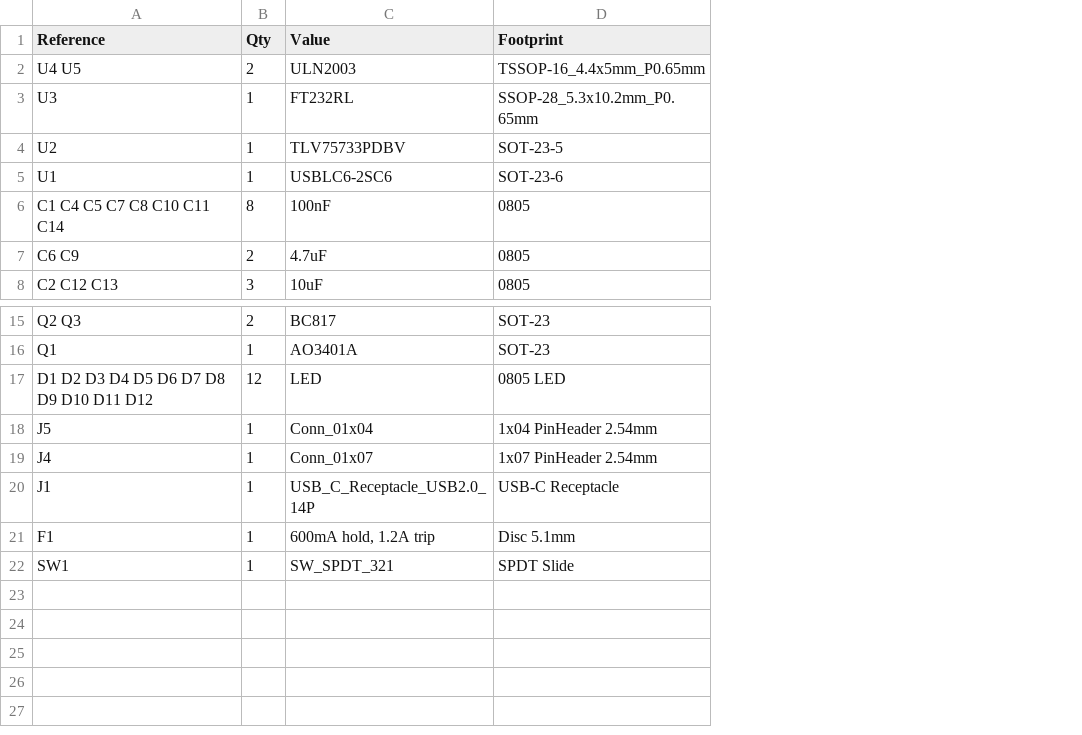
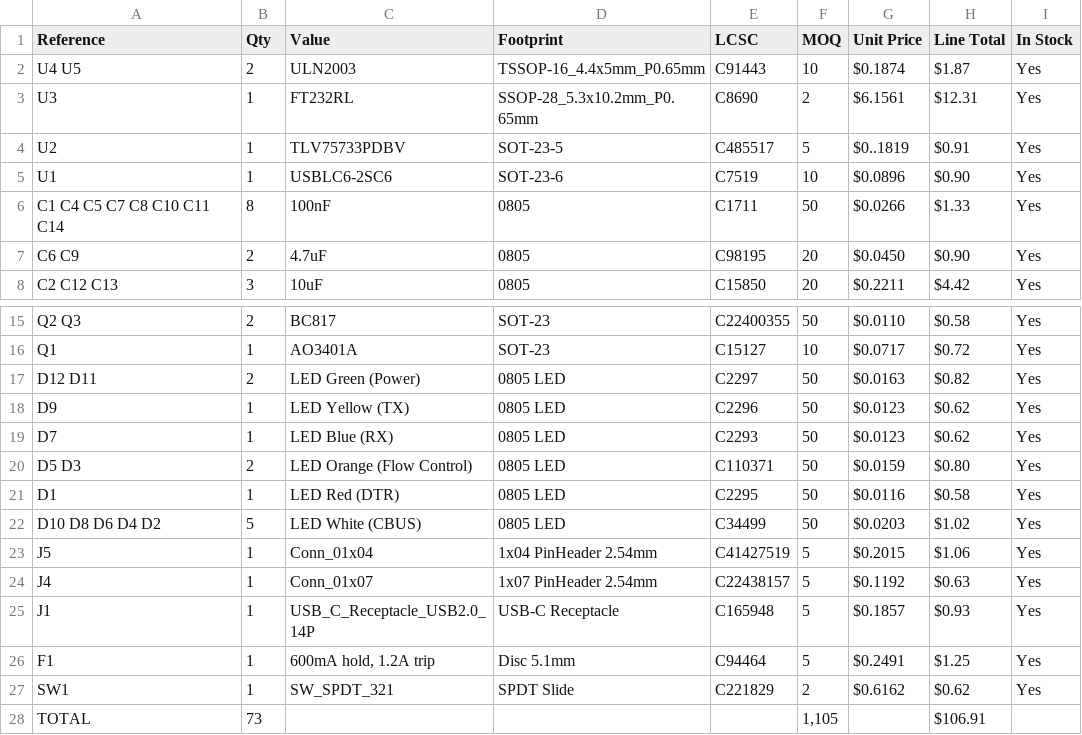
Before and after one commit to sneakylizard123-4/FTDIboard, a CSV file: BOM.csv, drawn as a sheet; only a part is shown, gaps mark what is left out; removed rows and columns are numbered as before the commit, all else as after; the diff names each change by its address in the sheet, - before the commit and + after, or states it on an @@ line.

Commit message:
bom

```diff
--- a/BOM.csv
+++ b/BOM.csv
+column E (LCSC), rows 2-8: C91443 | C8690 | C485517 | C7519 | C1711 | C98195 | C15850; rows 15-16: C22400355 | C15127; rows 23-27: C41427519 | C22438157 | C165948 | C94464 | C221829
+column F (MOQ), rows 2-8: 10 | 2 | 5 | 10 | 50 | 20 | 20; rows 15-16: 50 | 10; rows 23-27: 5 | 5 | 5 | 5 | 2
+column G (Unit Price), rows 2-8: $0.1874 | $6.1561 | $0..1819 | $0.0896 | $0.0266 | $0.0450 | $0.2211; rows 15-16: $0.0110 | $0.0717; rows 23-27: $0.2015 | $0.1192 | $0.1857 | $0.2491 | $0.6162
+column H (Line Total), rows 2-8: $1.87 | $12.31 | $0.91 | $0.90 | $1.33 | $0.90 | $4.42; rows 15-16: $0.58 | $0.72; rows 23-27: $1.06 | $0.63 | $0.93 | $1.25 | $0.62
+column I (In Stock), rows 2-8: all Yes; rows 15-16: Yes | Yes; rows 23-27: all Yes
-row 17: D1 D2 D3 D4 D5 D6 D7 D8 D9 D10 D11 D12 | 12 | LED | 0805 LED
+row 17: D12 D11 | 2 | LED Green (Power) | 0805 LED | C2297 | 50 | $0.0163 | $0.82 | Yes
+row 18: D9 | 1 | LED Yellow (TX) | 0805 LED | C2296 | 50 | $0.0123 | $0.62 | Yes
+row 19: D7 | 1 | LED Blue (RX) | 0805 LED | C2293 | 50 | $0.0123 | $0.62 | Yes
+row 20: D5 D3 | 2 | LED Orange (Flow Control) | 0805 LED | C110371 | 50 | $0.0159 | $0.80 | Yes
+row 21: D1 | 1 | LED Red (DTR) | 0805 LED | C2295 | 50 | $0.0116 | $0.58 | Yes
+row 22: D10 D8 D6 D4 D2 | 5 | LED White (CBUS) | 0805 LED | C34499 | 50 | $0.0203 | $1.02 | Yes
+row 28: TOTAL | 73 |  |  |  | 1,105 |  | $106.91
```
